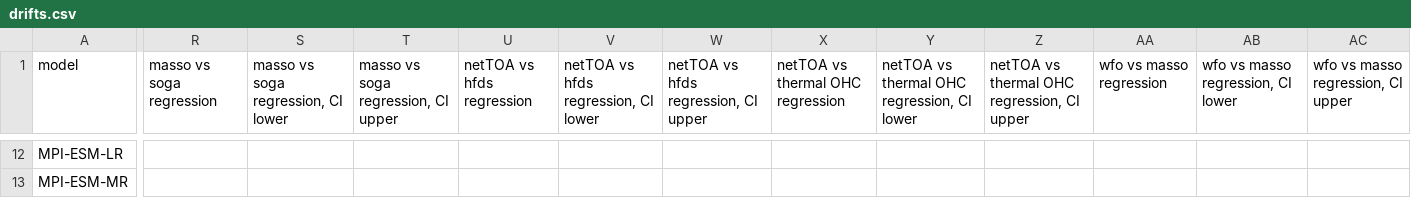
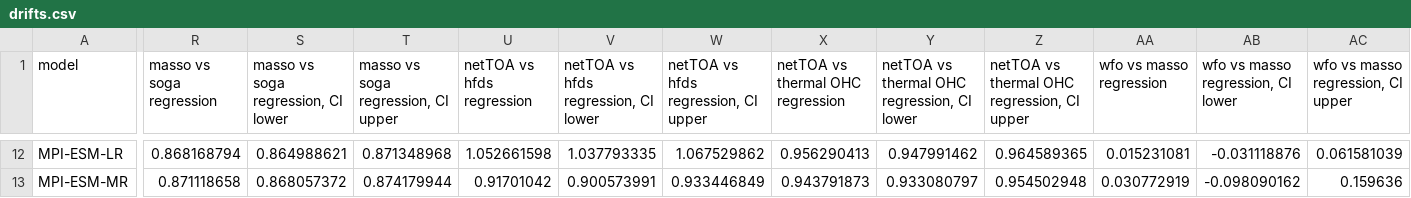
Before and after one commit to DamienIrving/ocean-analysis, a CSV file: visualisation/drift_paper/drifts.csv, drawn as a sheet; only a part is shown, gaps mark what is left out; the diff covers the shown part only; the diff names each change by its address in the sheet, - before the commit and + after, or states it on an @@ line.

```diff
--- a/visualisation/drift_paper/drifts.csv
+++ b/visualisation/drift_paper/drifts.csv
-R12 (masso vs soga regression): (empty)
+R12 (masso vs soga regression): 0.868168794
-S12: (empty)
+S12: 0.864988621
-T12: (empty)
+T12: 0.871348968
-U12 (netTOA vs hfds regression): (empty)
+U12 (netTOA vs hfds regression): 1.052661598
-V12: (empty)
+V12: 1.037793335
-W12: (empty)
+W12: 1.067529862
-X12 (netTOA vs thermal OHC regression): (empty)
+X12 (netTOA vs thermal OHC regression): 0.956290413
-Y12: (empty)
+Y12: 0.947991462
-Z12: (empty)
+Z12: 0.964589365
-AA12 (wfo vs masso regression): (empty)
+AA12 (wfo vs masso regression): 0.015231081
-AB12: (empty)
+AB12: -0.031118876
-AC12: (empty)
+AC12: 0.061581039
-R13 (masso vs soga regression): (empty)
+R13 (masso vs soga regression): 0.871118658
-S13: (empty)
+S13: 0.868057372
-T13: (empty)
+T13: 0.874179944
-U13 (netTOA vs hfds regression): (empty)
+U13 (netTOA vs hfds regression): 0.91701042
-V13: (empty)
+V13: 0.900573991
-W13: (empty)
+W13: 0.933446849
-X13 (netTOA vs thermal OHC regression): (empty)
+X13 (netTOA vs thermal OHC regression): 0.943791873
-Y13: (empty)
+Y13: 0.933080797
-Z13: (empty)
+Z13: 0.954502948
-AA13 (wfo vs masso regression): (empty)
+AA13 (wfo vs masso regression): 0.030772919
-AB13: (empty)
+AB13: -0.098090162
-AC13: (empty)
+AC13: 0.159636
```
Also changed, not shown: 1 added row and 136 edited cells elsewhere in this file, 1 other file.
